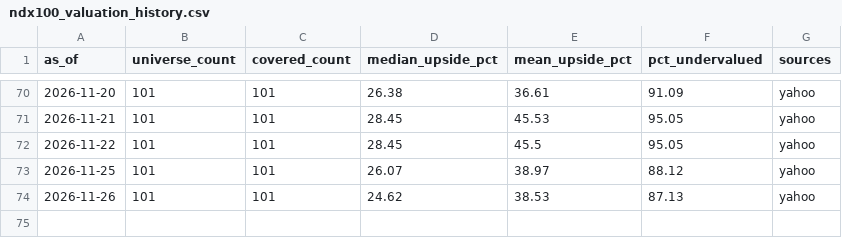
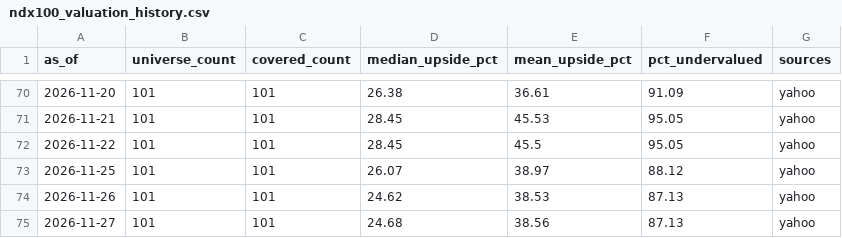
Before and after one commit to weiting1226/stock, a CSV file: docs/data/valuation/ndx100_valuation_history.csv, drawn as a sheet; only a part is shown, gaps mark what is left out.

```diff
--- a/docs/data/valuation/ndx100_valuation_history.csv
+++ b/docs/data/valuation/ndx100_valuation_history.csv
@@ -74 +74,2 @@ as_of,universe_count,covered_count,median_upside_pct,mean_upside_pct,pct_underva
 2026-11-26,101,101,24.62,38.53,87.13,yahoo
+2026-11-27,101,101,24.68,38.56,87.13,yahoo
```
Also changed, not shown: docs/data/valuation/valuation_history.csv, 6 other files.
